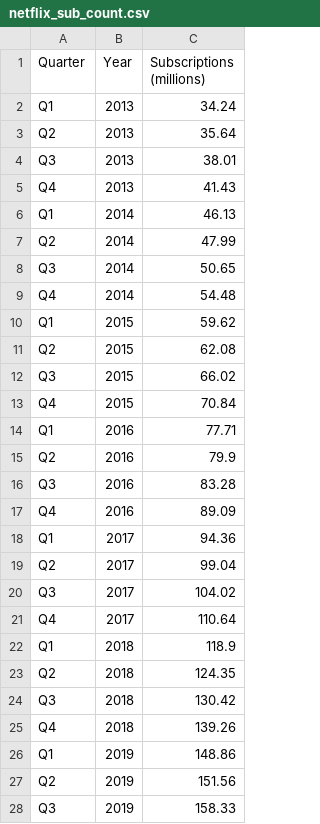
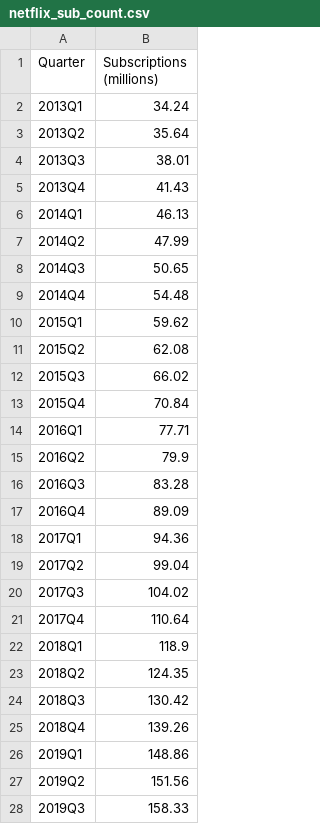
Before and after one commit to wloving77/meta-ds-project, a CSV file: data/netflix_sub_count.csv, drawn as a sheet; only a part is shown; the diff covers the shown part only; the diff names each change by its address in the sheet, - before the commit and + after, or states it on an @@ line.

```diff
--- a/data/netflix_sub_count.csv
+++ b/data/netflix_sub_count.csv
-column B (Year), rows 2-28: 2013 | 2013 | 2013 | 2013 | 2014 | 2014 | 2014 | 2014 | 2015 | 2015 | 2015 | 2015 | 2016 | 2016 | 2016 | 2016 | 2017 | 2017 | 2017 | 2017 | 2018 | 2018 | 2018 | 2018 | 2019 | 2019 | 2019
-A2 (Quarter): Q1
+A2 (Quarter): 2013Q1
-A3 (Quarter): Q2
+A3 (Quarter): 2013Q2
-A4 (Quarter): Q3
+A4 (Quarter): 2013Q3
-A5 (Quarter): Q4
+A5 (Quarter): 2013Q4
-A6 (Quarter): Q1
+A6 (Quarter): 2014Q1
-A7 (Quarter): Q2
+A7 (Quarter): 2014Q2
-A8 (Quarter): Q3
+A8 (Quarter): 2014Q3
-A9 (Quarter): Q4
+A9 (Quarter): 2014Q4
-A10 (Quarter): Q1
+A10 (Quarter): 2015Q1
-A11 (Quarter): Q2
+A11 (Quarter): 2015Q2
-A12 (Quarter): Q3
+A12 (Quarter): 2015Q3
-A13 (Quarter): Q4
+A13 (Quarter): 2015Q4
-A14 (Quarter): Q1
+A14 (Quarter): 2016Q1
-A15 (Quarter): Q2
+A15 (Quarter): 2016Q2
-A16 (Quarter): Q3
+A16 (Quarter): 2016Q3
-A17 (Quarter): Q4
+A17 (Quarter): 2016Q4
-A18 (Quarter): Q1
+A18 (Quarter): 2017Q1
-A19 (Quarter): Q2
+A19 (Quarter): 2017Q2
-A20 (Quarter): Q3
+A20 (Quarter): 2017Q3
-A21 (Quarter): Q4
+A21 (Quarter): 2017Q4
-A22 (Quarter): Q1
+A22 (Quarter): 2018Q1
-A23 (Quarter): Q2
+A23 (Quarter): 2018Q2
-A24 (Quarter): Q3
+A24 (Quarter): 2018Q3
-A25 (Quarter): Q4
+A25 (Quarter): 2018Q4
-A26 (Quarter): Q1
+A26 (Quarter): 2019Q1
-A27 (Quarter): Q2
+A27 (Quarter): 2019Q2
-A28 (Quarter): Q3
+A28 (Quarter): 2019Q3
```
Also changed, not shown: 9 edited cells elsewhere in this file, 5 other files.
